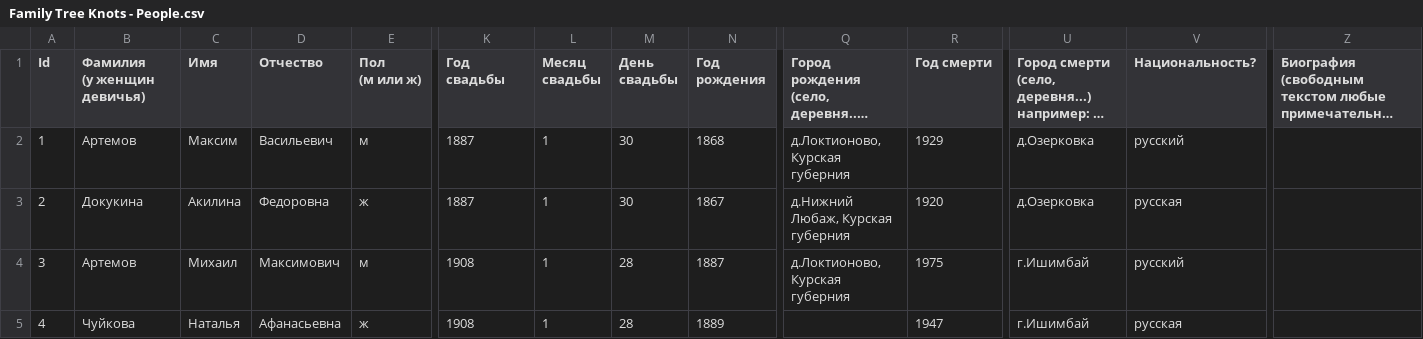
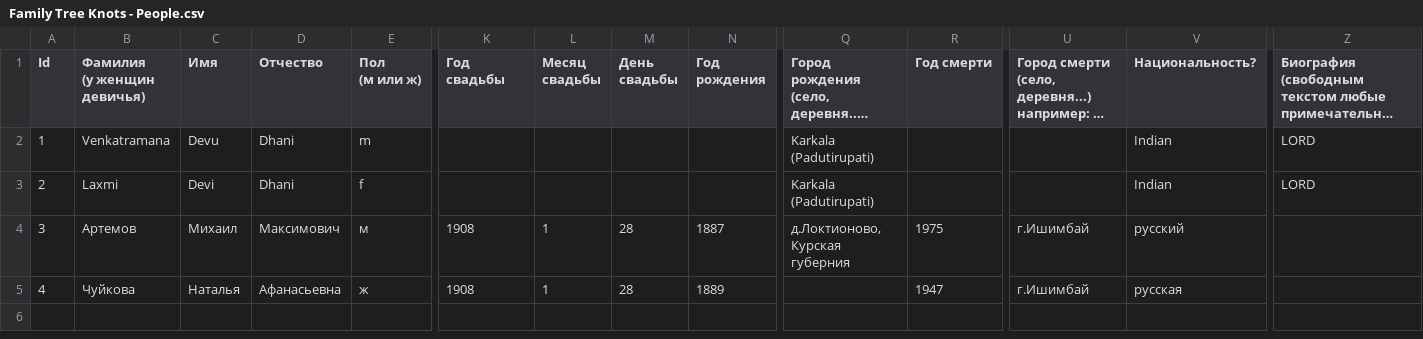
Before and after one commit to Karrot-Tech/family-tree, a CSV file: scripts/input/Family Tree Knots - People.csv, drawn as a sheet; only a part is shown, gaps mark what is left out; long unchanged cells end in …; the diff covers the shown part only; the diff names each change by its address in the sheet, - before the commit and + after, or states it on an @@ line.

Commit message:
Update Family Tree Knots - People.csv

```diff
--- a/scripts/input/Family Tree Knots - People.csv
+++ b/scripts/input/Family Tree Knots - People.csv
-B2 (Фамилия (у женщин девичья)): Артемов
+B2 (Фамилия (у женщин девичья)): Venkatramana
-C2 (Имя): Максим
+C2 (Имя): Devu
-D2 (Отчество): Васильевич
+D2 (Отчество): Dhani
-E2 (Пол (м или ж)): м
+E2 (Пол (м или ж)): m
-K2:K3 (Год свадьбы): 1887
+K2:K3 (Год свадьбы): (empty)
-L2:L3 (Месяц свадьбы): 1
+L2:L3 (Месяц свадьбы): (empty)
-M2:M3 (День свадьбы): 30
+M2:M3 (День свадьбы): (empty)
-N2 (Год рождения): 1868
+N2 (Год рождения): (empty)
-Q2: д.Локтионово, Курская губерния
+Q2: Karkala (Padutirupati)
-R2 (Год смерти): 1929
+R2 (Год смерти): (empty)
-U2:U3: д.Озерковка
+U2:U3: (empty)
-V2 (Национальность?): русский
+V2 (Национальность?): Indian
-Z2:Z3: (empty)
+Z2:Z3: LORD
-B3 (Фамилия (у женщин девичья)): Докукина
+B3 (Фамилия (у женщин девичья)): Laxmi
-C3 (Имя): Акилина
+C3 (Имя): Devi
-D3 (Отчество): Федоровна
+D3 (Отчество): Dhani
-E3 (Пол (м или ж)): ж
+E3 (Пол (м или ж)): f
-N3 (Год рождения): 1867
+N3 (Год рождения): (empty)
-Q3: д.Нижний Любаж, Курская губерния
+Q3: Karkala (Padutirupati)
-R3 (Год смерти): 1920
+R3 (Год смерти): (empty)
-V3 (Национальность?): русская
+V3 (Национальность?): Indian
```
Also changed, not shown: 2 edited cells elsewhere in this file.
